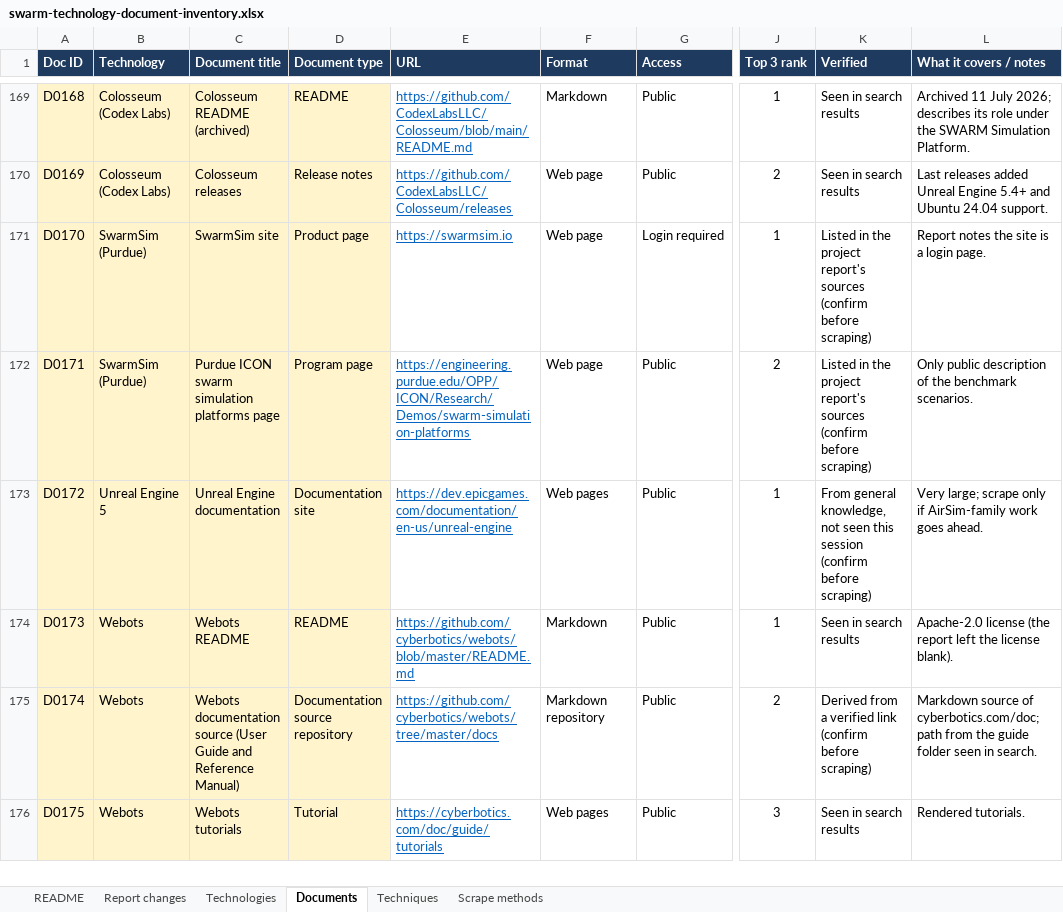
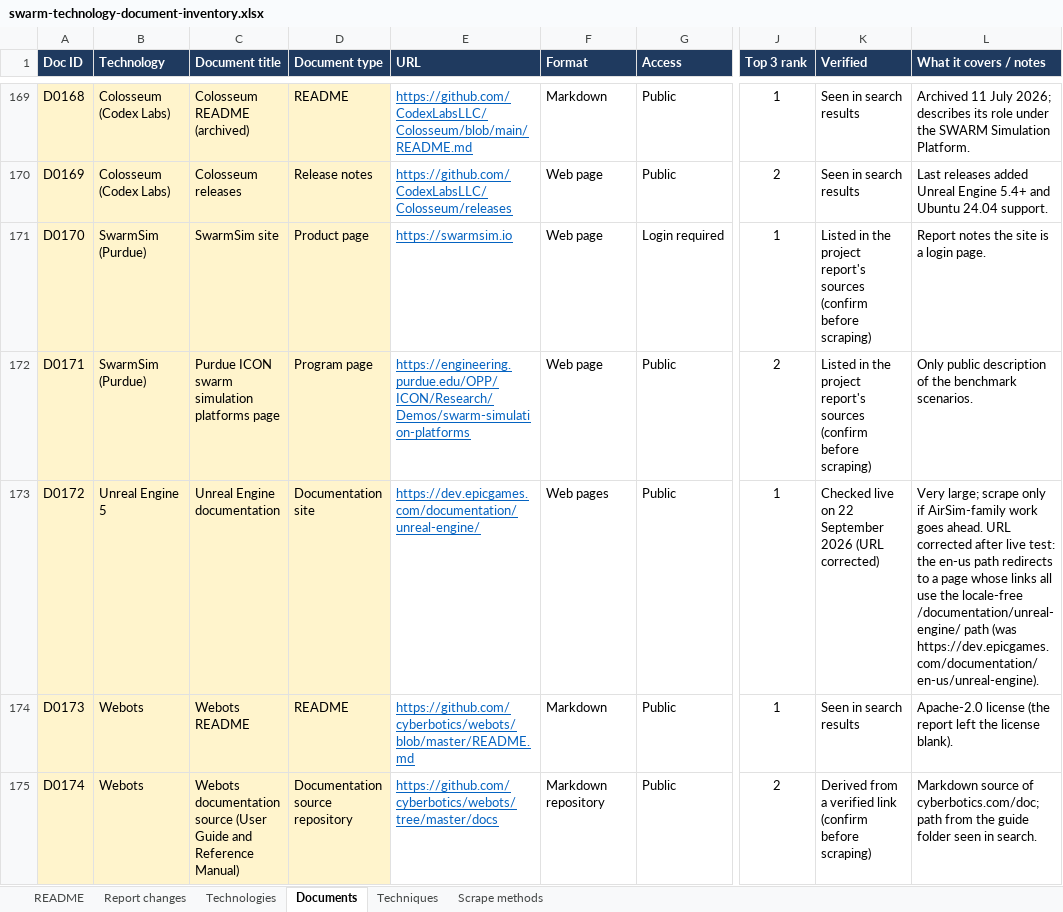
Before and after one commit to jeremyabramson/swarmRAG, an Excel workbook: inventory/swarm-technology-document-inventory.xlsx, sheet Documents, drawn as a sheet; only a part is shown, gaps mark what is left out; the shorter side is filled out with more unchanged rows; values as stored, in another font and other column widths than the file's, no borders; table styles not drawn; the diff names each change by its address in the sheet, - before the commit and + after, or states it on an @@ line.

```diff
--- a/inventory/swarm-technology-document-inventory.xlsx (sheet Documents)
+++ b/inventory/swarm-technology-document-inventory.xlsx (sheet Documents)
-E173 (URL): https://dev.epicgames.com/documentation/en-us/unreal-engine
+E173 (URL): https://dev.epicgames.com/documentation/unreal-engine/
-K173 (Verified): From general knowledge, not seen this session (confirm before scraping)
+K173 (Verified): Checked live on 22 September 2026 (URL corrected)
-L173 (What it covers / notes): …goes ahead.
+L173 (What it covers / notes): …goes ahead. URL corrected after live test: the en-us path redirects to a page whose links all use the locale-free /documentation/unreal-engine/ path (was https://dev.epicgames.com/documentation/en-us/unreal-engine).
```
Also changed, not shown: 2 other files.
